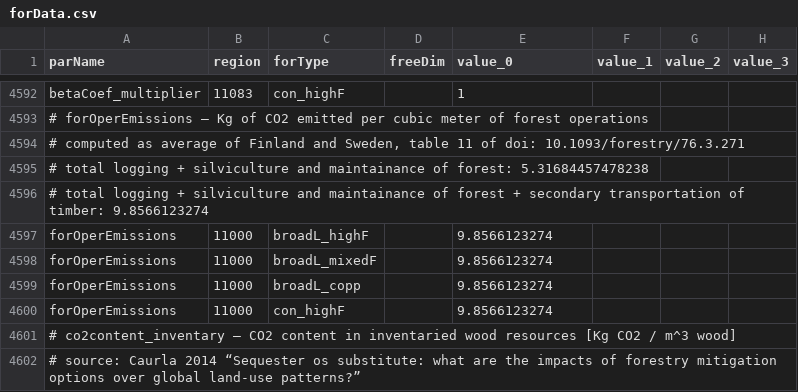
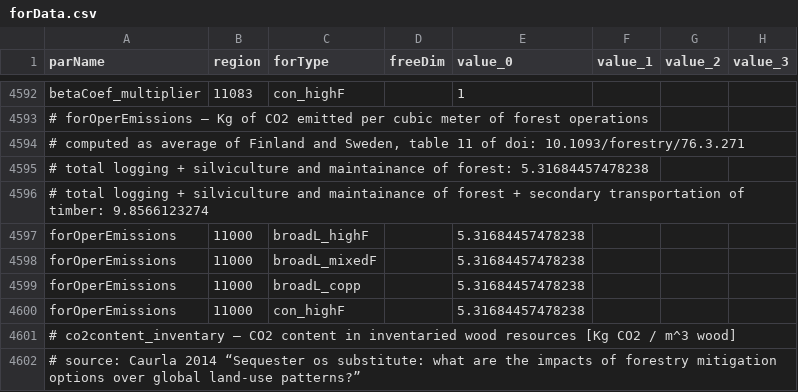
Before and after one commit to LEFNancy/ffsm_pp, a CSV file: data/cachedInput/forData.csv, drawn as a sheet; only a part is shown, gaps mark what is left out; the diff names each change by its address in the sheet, - before the commit and + after, or states it on an @@ line.

Commit message:
IMPORTANT: changed the market module to introduce imports and export in the balance contrain equations, added distance matrix between regions, completed carbon module. TODO: test it and make the output client module. It crash.. check it

```diff
--- a/data/cachedInput/forData.csv
+++ b/data/cachedInput/forData.csv
-E4597:E4600 (value_0): 9.8566123274
+E4597:E4600 (value_0): 5.31684457478238
```
Also changed, not shown: 14 other files.
